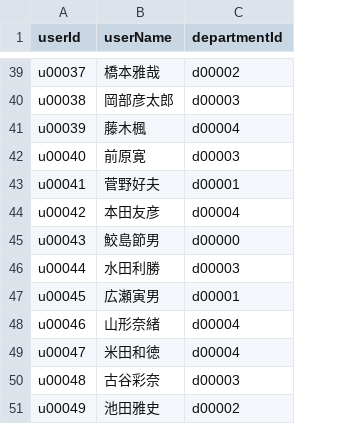
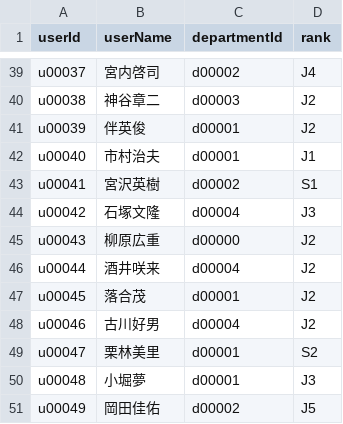
Before and after one commit to nerianighthawk/CreatorsFes, a CSV file: server/teamc/data/userMST.csv, drawn as a sheet; only a part is shown, gaps mark what is left out; the diff covers the shown part only; the diff names each change by its address in the sheet, - before the commit and + after, or states it on an @@ line.

```diff
--- a/server/teamc/data/userMST.csv
+++ b/server/teamc/data/userMST.csv
+column D (rank), rows 39-51: J4 | J2 | J2 | J1 | S1 | J3 | J2 | J2 | J2 | J2 | S2 | J3 | J5
-B39 (userName): 橋本雅哉
+B39 (userName): 宮内啓司
-B40 (userName): 岡部彦太郎
+B40 (userName): 神谷章二
-B41 (userName): 藤木楓
+B41 (userName): 伴英俊
-C41 (departmentId): d00004
+C41 (departmentId): d00001
-B42 (userName): 前原寛
+B42 (userName): 市村治夫
-C42 (departmentId): d00003
+C42 (departmentId): d00001
-B43 (userName): 菅野好夫
+B43 (userName): 宮沢英樹
-C43 (departmentId): d00001
+C43 (departmentId): d00002
-B44 (userName): 本田友彦
+B44 (userName): 石塚文隆
-B45 (userName): 鮫島節男
+B45 (userName): 柳原広重
-B46 (userName): 水田利勝
+B46 (userName): 酒井咲来
-C46 (departmentId): d00003
+C46 (departmentId): d00004
-B47 (userName): 広瀬寅男
+B47 (userName): 落合茂
-B48 (userName): 山形奈緒
+B48 (userName): 古川好男
-B49 (userName): 米田和徳
+B49 (userName): 栗林美里
-C49 (departmentId): d00004
+C49 (departmentId): d00001
-B50 (userName): 古谷彩奈
+B50 (userName): 小堀夢
-C50 (departmentId): d00003
+C50 (departmentId): d00001
-B51 (userName): 池田雅史
+B51 (userName): 岡田佳佑
```
Also changed, not shown: 63 edited cells elsewhere in this file, 2 other files.
